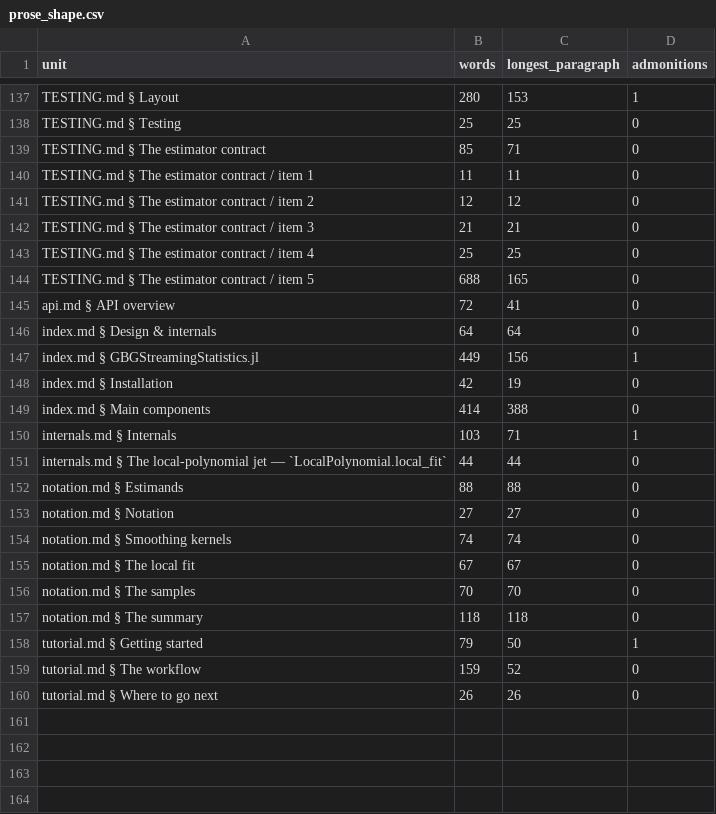
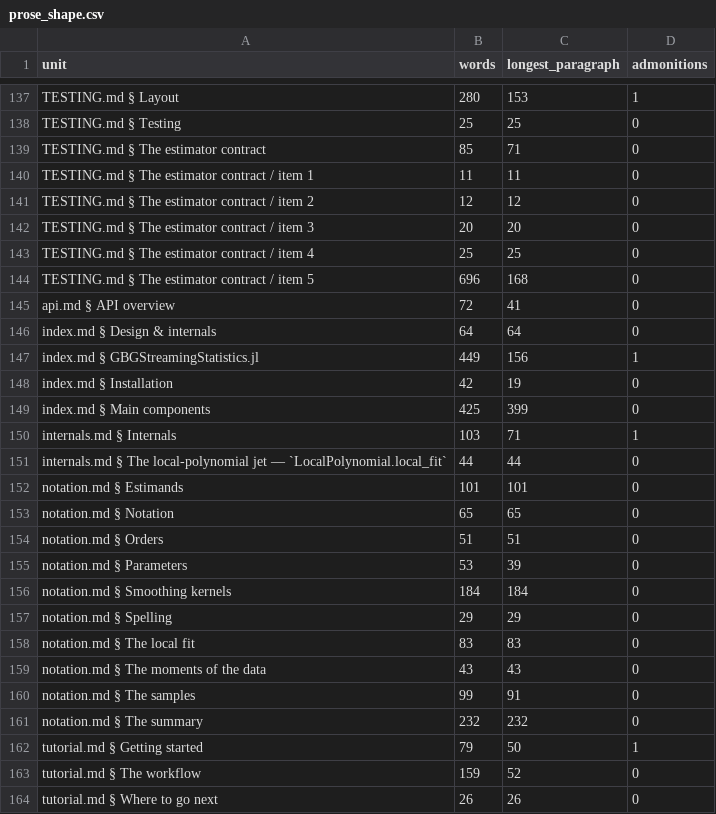
Before and after one commit to GrigorySarnitsky/GBGStreamingStatistics.jl, a CSV file: docs/prose_shape.csv, drawn as a sheet; only a part is shown, gaps mark what is left out; the diff covers the shown part only.

```diff
--- a/docs/prose_shape.csv
+++ b/docs/prose_shape.csv
@@ -141,5 +141,5 @@ unit,words,longest_paragraph,admonitions
 "TESTING.md § The estimator contract / item 2",12,12,0
-"TESTING.md § The estimator contract / item 3",21,21,0
+"TESTING.md § The estimator contract / item 3",20,20,0
 "TESTING.md § The estimator contract / item 4",25,25,0
-"TESTING.md § The estimator contract / item 5",688,165,0
+"TESTING.md § The estimator contract / item 5",696,168,0
 "api.md § API overview",72,41,0
@@ -148,11 +148,15 @@ unit,words,longest_paragraph,admonitions
 "index.md § Installation",42,19,0
-"index.md § Main components",414,388,0
+"index.md § Main components",425,399,0
 "internals.md § Internals",103,71,1
 "internals.md § The local-polynomial jet — `LocalPolynomial.local_fit`",44,44,0
-"notation.md § Estimands",88,88,0
-"notation.md § Notation",27,27,0
-"notation.md § Smoothing kernels",74,74,0
-"notation.md § The local fit",67,67,0
-"notation.md § The samples",70,70,0
-"notation.md § The summary",118,118,0
+"notation.md § Estimands",101,101,0
+"notation.md § Notation",65,65,0
+"notation.md § Orders",51,51,0
+"notation.md § Parameters",53,39,0
+"notation.md § Smoothing kernels",184,184,0
+"notation.md § Spelling",29,29,0
+"notation.md § The local fit",83,83,0
+"notation.md § The moments of the data",43,43,0
+"notation.md § The samples",99,91,0
+"notation.md § The summary",232,232,0
 "tutorial.md § Getting started",79,50,1
```
Also changed, not shown: 84 edited cells elsewhere in this file, 2 other files.
